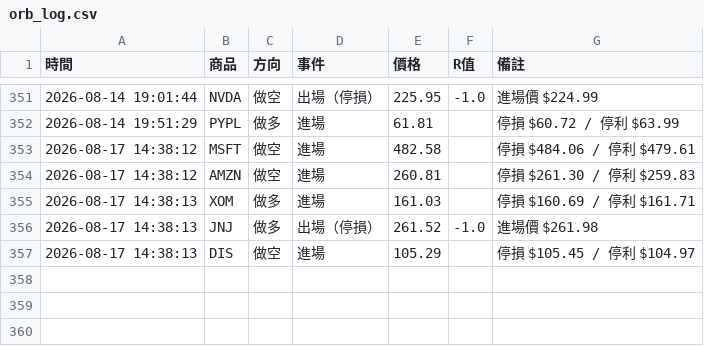
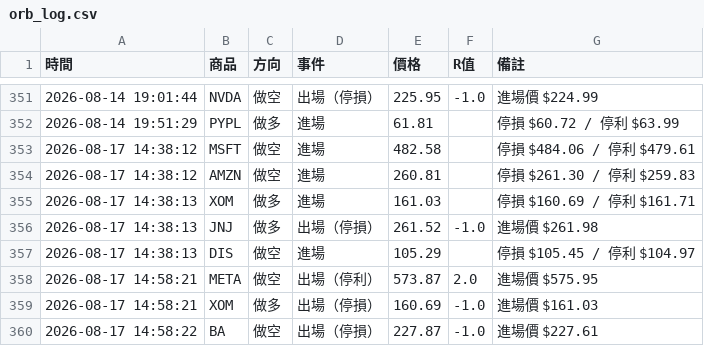
Before and after one commit to stupidyaoyao/my-quant-project, a CSV file: orb_log.csv, drawn as a sheet; only a part is shown, gaps mark what is left out.

```diff
--- a/orb_log.csv
+++ b/orb_log.csv
@@ -357 +357,4 @@
 2026-08-17 14:38:13,DIS,做空,進場,105.29,,停損 $105.45 / 停利 $104.97
+2026-08-17 14:58:21,META,做空,出場（停利）,573.87,2.0,進場價 $575.95
+2026-08-17 14:58:21,XOM,做多,出場（停損）,160.69,-1.0,進場價 $161.03
+2026-08-17 14:58:22,BA,做空,出場（停損）,227.87,-1.0,進場價 $227.61
```
Also changed, not shown: 1 other file.
